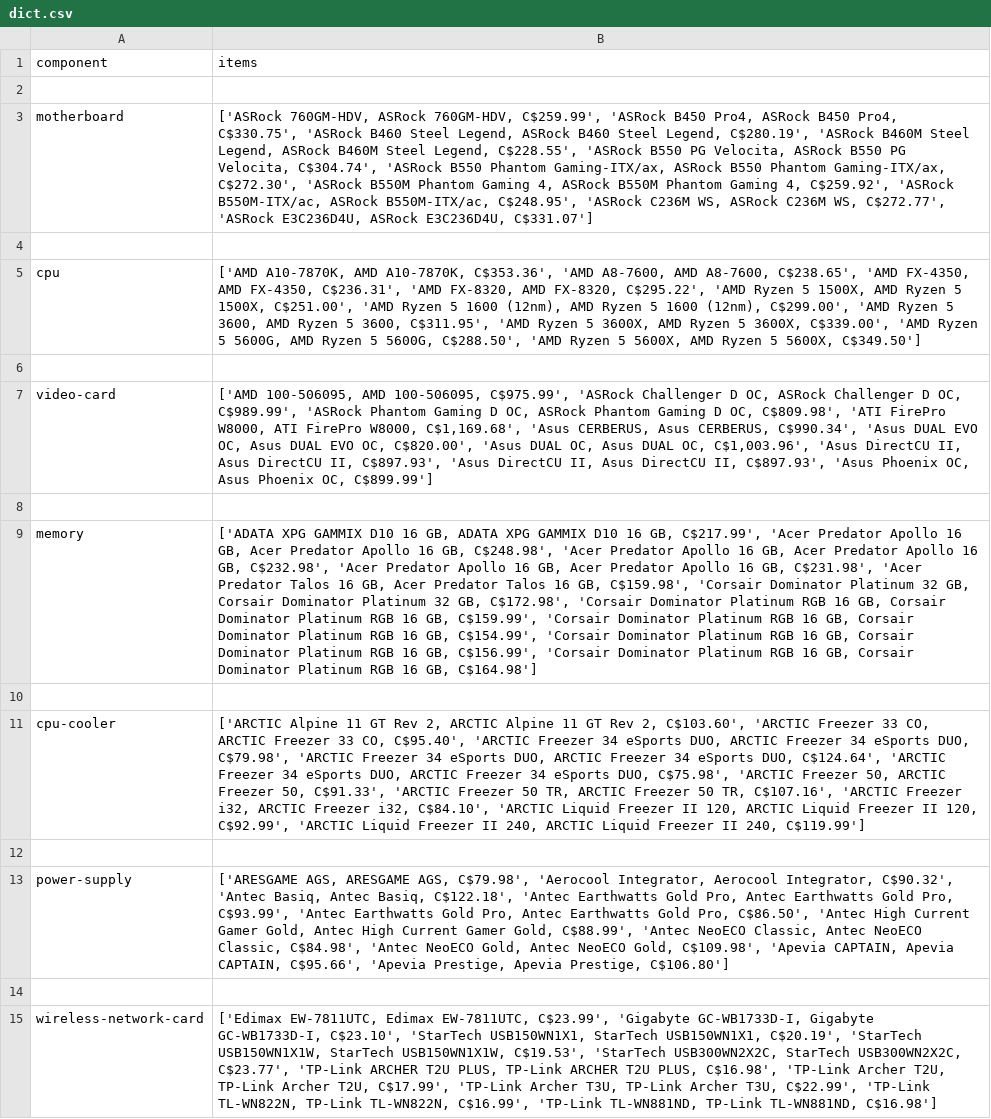
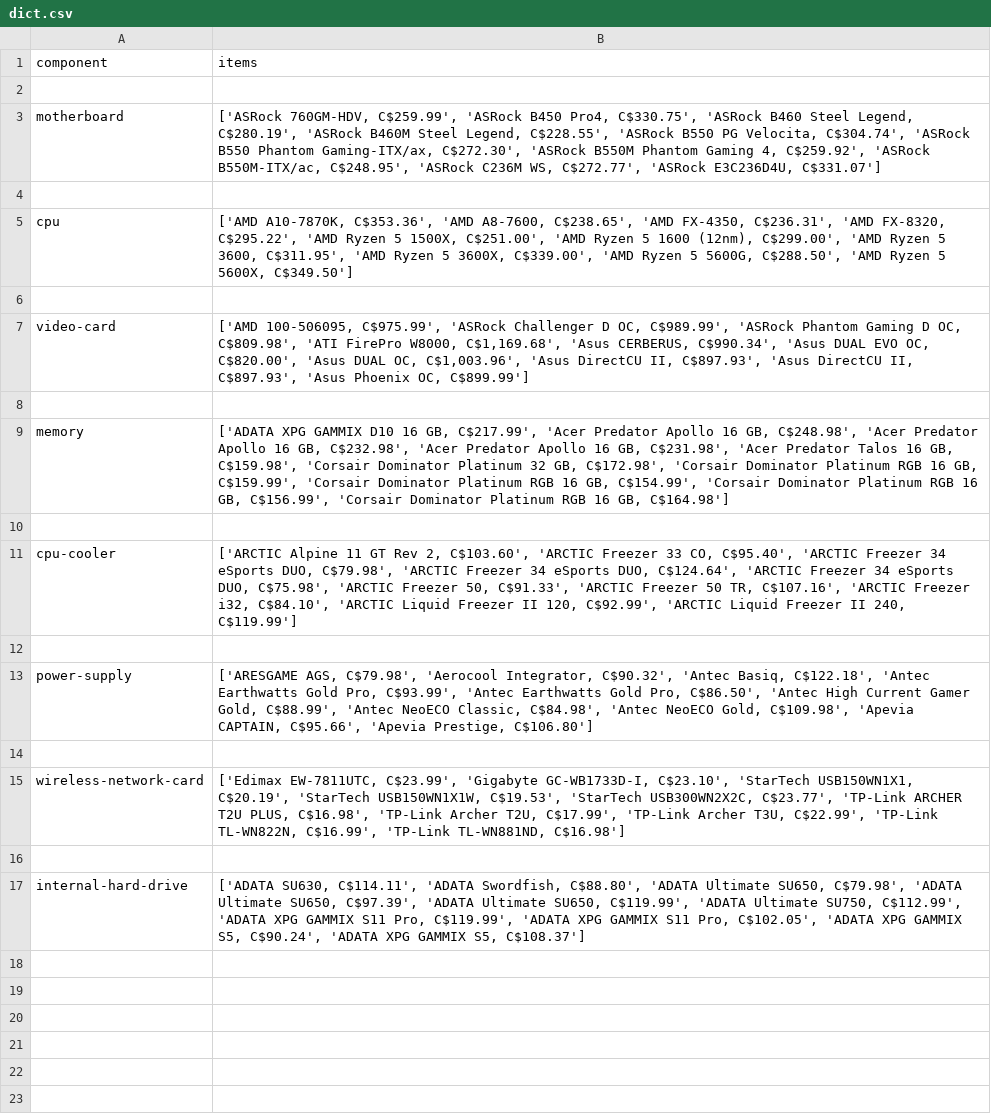
Before and after one commit to RelativelyFine/PCPartPicker-AutoPC-Builder, a CSV file: dict.csv, drawn as a sheet; the diff names each change by its address in the sheet, - before the commit and + after, or states it on an @@ line.

Commit message:
Updated component list

```diff
--- a/dict.csv
+++ b/dict.csv
-B3 (items): ['ASRock 760GM-HDV, ASRock 760GM-HDV, C$259.99', 'ASRock B450 Pro4, ASRock B450 Pro4, C$330.75', 'ASRock B460 Steel Legend, ASRock B460 Steel Legend, C$280.19', 'ASRock B460M Steel Legend, ASRock B460M Steel Legend, C$228.55', 'ASRock B550 PG Velocita, ASRock B550 PG Velocita, C$304.74', 'ASRock B550 Phantom Gaming-ITX/ax, ASRock B550 Phantom Gaming-ITX/ax, C$272.30', 'ASRock B550M Phantom Gaming 4, ASRock B550M Phantom Gaming 4, C$259.92', 'ASRock B550M-ITX/ac, ASRock B550M-ITX/ac, C$248.95', 'ASRock C236M WS, ASRock C236M WS, C$272.77', 'ASRock E3C236D4U, ASRock E3C236D4U, C$331.07']
+B3 (items): ['ASRock 760GM-HDV, C$259.99', 'ASRock B450 Pro4, C$330.75', 'ASRock B460 Steel Legend, C$280.19', 'ASRock B460M Steel Legend, C$228.55', 'ASRock B550 PG Velocita, C$304.74', 'ASRock B550 Phantom Gaming-ITX/ax, C$272.30', 'ASRock B550M Phantom Gaming 4, C$259.92', 'ASRock B550M-ITX/ac, C$248.95', 'ASRock C236M WS, C$272.77', 'ASRock E3C236D4U, C$331.07']
-B5 (items): ['AMD A10-7870K, AMD A10-7870K, C$353.36', 'AMD A8-7600, AMD A8-7600, C$238.65', 'AMD FX-4350, AMD FX-4350, C$236.31', 'AMD FX-8320, AMD FX-8320, C$295.22', 'AMD Ryzen 5 1500X, AMD Ryzen 5 1500X, C$251.00', 'AMD Ryzen 5 1600 (12nm), AMD Ryzen 5 1600 (12nm), C$299.00', 'AMD Ryzen 5 3600, AMD Ryzen 5 3600, C$311.95', 'AMD Ryzen 5 3600X, AMD Ryzen 5 3600X, C$339.00', 'AMD Ryzen 5 5600G, AMD Ryzen 5 5600G, C$288.50', 'AMD Ryzen 5 5600X, AMD Ryzen 5…
+B5 (items): ['AMD A10-7870K, C$353.36', 'AMD A8-7600, C$238.65', 'AMD FX-4350, C$236.31', 'AMD FX-8320, C$295.22', 'AMD Ryzen 5 1500X, C$251.00', 'AMD Ryzen 5 1600 (12nm), C$299.00', 'AMD Ryzen 5 3600, C$311.95', 'AMD Ryzen 5 3600X, C$339.00', 'AMD Ryzen 5 5600G, C$288.50', 'AMD Ryzen 5…
-B7 (items): ['AMD 100-506095, AMD 100-506095, C$975.99', 'ASRock Challenger D OC, ASRock Challenger D OC, C$989.99', 'ASRock Phantom Gaming D OC, ASRock Phantom Gaming D OC, C$809.98', 'ATI FirePro W8000, ATI FirePro W8000, C$1,169.68', 'Asus CERBERUS, Asus CERBERUS, C$990.34', 'Asus DUAL EVO OC, Asus DUAL EVO OC, C$820.00', 'Asus DUAL OC, Asus DUAL OC, C$1,003.96', 'Asus DirectCU II, Asus DirectCU II, C$897.93', 'Asus DirectCU II, Asus DirectCU II, C$897.93', 'Asus Phoenix OC, Asus Phoenix OC,…
+B7 (items): ['AMD 100-506095, C$975.99', 'ASRock Challenger D OC, C$989.99', 'ASRock Phantom Gaming D OC, C$809.98', 'ATI FirePro W8000, C$1,169.68', 'Asus CERBERUS, C$990.34', 'Asus DUAL EVO OC, C$820.00', 'Asus DUAL OC, C$1,003.96', 'Asus DirectCU II, C$897.93', 'Asus DirectCU II, C$897.93', 'Asus Phoenix OC,…
-B9 (items): …16 GB, ADATA XPG GAMMIX D10 16 GB, C$217.99', 'Acer Predator Apollo 16 GB, Acer Predator Apollo 16 GB, C$248.98', 'Acer Predator Apollo 16 GB, Acer Predator Apollo 16 GB, C$232.98', 'Acer Predator Apollo 16 GB, Acer Predator Apollo 16 GB, C$231.98', 'Acer Predator Talos 16 GB, Acer Predator Talos 16 GB, C$159.98', 'Corsair Dominator Platinum 32 GB, Corsair Dominator Platinum 32 GB, C$172.98', 'Corsair Dominator Platinum RGB 16 GB, Corsair Dominator Platinum RGB 16 GB, C$159.99', 'Corsair Dominator Platinum RGB 16 GB, Corsair Dominator Platinum RGB 16 GB, C$154.99', 'Corsair Dominator Platinum RGB 16 GB, Corsair Dominator Platinum RGB 16 GB, C$156.99', 'Corsair Dominator Platinum RGB 16 GB, Corsair Dominator Platinum…
+B9 (items): …16 GB, C$217.99', 'Acer Predator Apollo 16 GB, C$248.98', 'Acer Predator Apollo 16 GB, C$232.98', 'Acer Predator Apollo 16 GB, C$231.98', 'Acer Predator Talos 16 GB, C$159.98', 'Corsair Dominator Platinum 32 GB, C$172.98', 'Corsair Dominator Platinum RGB 16 GB, C$159.99', 'Corsair Dominator Platinum RGB 16 GB, C$154.99', 'Corsair Dominator Platinum RGB 16 GB, C$156.99', 'Corsair Dominator Platinum…
-B11 (items): …Rev 2, ARCTIC Alpine 11 GT Rev 2, C$103.60', 'ARCTIC Freezer 33 CO, ARCTIC Freezer 33 CO, C$95.40', 'ARCTIC Freezer 34 eSports DUO, ARCTIC Freezer 34 eSports DUO, C$79.98', 'ARCTIC Freezer 34 eSports DUO, ARCTIC Freezer 34 eSports DUO, C$124.64', 'ARCTIC Freezer 34 eSports DUO, ARCTIC Freezer 34 eSports DUO, C$75.98', 'ARCTIC Freezer 50, ARCTIC Freezer 50, C$91.33', 'ARCTIC Freezer 50 TR, ARCTIC Freezer 50 TR, C$107.16', 'ARCTIC Freezer i32, ARCTIC Freezer i32, C$84.10', 'ARCTIC Liquid Freezer II 120, ARCTIC Liquid Freezer II 120, C$92.99', 'ARCTIC Liquid Freezer II 240, ARCTIC Liquid Freezer…
+B11 (items): …Rev 2, C$103.60', 'ARCTIC Freezer 33 CO, C$95.40', 'ARCTIC Freezer 34 eSports DUO, C$79.98', 'ARCTIC Freezer 34 eSports DUO, C$124.64', 'ARCTIC Freezer 34 eSports DUO, C$75.98', 'ARCTIC Freezer 50, C$91.33', 'ARCTIC Freezer 50 TR, C$107.16', 'ARCTIC Freezer i32, C$84.10', 'ARCTIC Liquid Freezer II 120, C$92.99', 'ARCTIC Liquid Freezer…
-B13 (items): ['ARESGAME AGS, ARESGAME AGS, C$79.98', 'Aerocool Integrator, Aerocool Integrator, C$90.32', 'Antec Basiq, Antec Basiq, C$122.18', 'Antec Earthwatts Gold Pro, Antec Earthwatts Gold Pro, C$93.99', 'Antec Earthwatts Gold Pro, Antec Earthwatts Gold Pro, C$86.50', 'Antec High Current Gamer Gold, Antec High Current Gamer Gold, C$88.99', 'Antec NeoECO Classic, Antec NeoECO Classic, C$84.98', 'Antec NeoECO Gold, Antec NeoECO Gold, C$109.98', 'Apevia CAPTAIN, Apevia CAPTAIN, C$95.66', 'Apevia Prestige, Apevia Prestige, C$106.80']
+B13 (items): ['ARESGAME AGS, C$79.98', 'Aerocool Integrator, C$90.32', 'Antec Basiq, C$122.18', 'Antec Earthwatts Gold Pro, C$93.99', 'Antec Earthwatts Gold Pro, C$86.50', 'Antec High Current Gamer Gold, C$88.99', 'Antec NeoECO Classic, C$84.98', 'Antec NeoECO Gold, C$109.98', 'Apevia CAPTAIN, C$95.66', 'Apevia Prestige, C$106.80']
-B15 (items): ['Edimax EW-7811UTC, Edimax EW-7811UTC, C$23.99', 'Gigabyte GC-WB1733D-I, Gigabyte GC-WB1733D-I, C$23.10', 'StarTech USB150WN1X1, StarTech USB150WN1X1, C$20.19', 'StarTech USB150WN1X1W, StarTech USB150WN1X1W, C$19.53', 'StarTech USB300WN2X2C, StarTech USB300WN2X2C, C$23.77', 'TP-Link ARCHER T2U PLUS, TP-Link ARCHER T2U PLUS, C$16.98', 'TP-Link Archer T2U, TP-Link Archer T2U, C$17.99', 'TP-Link Archer T3U, TP-Link Archer T3U, C$22.99', 'TP-Link TL-WN822N, TP-Link TL-WN822N, C$16.99', 'TP-Link TL-WN881ND, TP-Link TL-WN881ND, C$16.98']
+B15 (items): ['Edimax EW-7811UTC, C$23.99', 'Gigabyte GC-WB1733D-I, C$23.10', 'StarTech USB150WN1X1, C$20.19', 'StarTech USB150WN1X1W, C$19.53', 'StarTech USB300WN2X2C, C$23.77', 'TP-Link ARCHER T2U PLUS, C$16.98', 'TP-Link Archer T2U, C$17.99', 'TP-Link Archer T3U, C$22.99', 'TP-Link TL-WN822N, C$16.99', 'TP-Link TL-WN881ND, C$16.98']
+row 16: (empty)
+row 17: internal-hard-drive | ['ADATA SU630, C$114.11', 'ADATA Swordfish, C$88.80', 'ADATA Ultimate SU650, C$79.98', 'ADATA Ultimate SU650, C$97.39', 'ADATA Ultimate SU650, C$119.99', 'ADATA Ultimate SU750, C$112.99', 'ADATA XPG GAMMIX S11 Pro, C$119.99', 'ADATA XPG GAMMIX S11 Pro, C$102.05', 'ADATA XPG GAMMIX S5, C$90.24', 'ADATA XPG GAMMIX S5, C$108.37']
```
Also changed, not shown: 2 other files.
